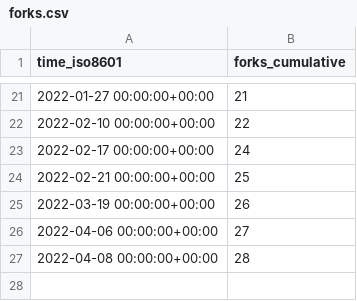
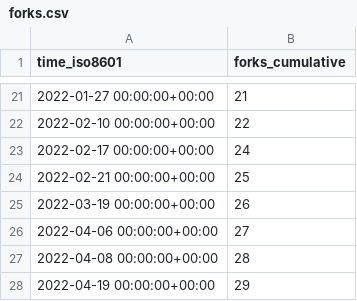
Before and after one commit to go-gorm/stats, a CSV file: go-gorm/clickhouse/ghrs-data/forks.csv, drawn as a sheet; only a part is shown, gaps mark what is left out.

```diff
--- a/go-gorm/clickhouse/ghrs-data/forks.csv
+++ b/go-gorm/clickhouse/ghrs-data/forks.csv
@@ -27 +27,2 @@ time_iso8601,forks_cumulative
 2022-04-08 00:00:00+00:00,28
+2022-04-19 00:00:00+00:00,29
```
